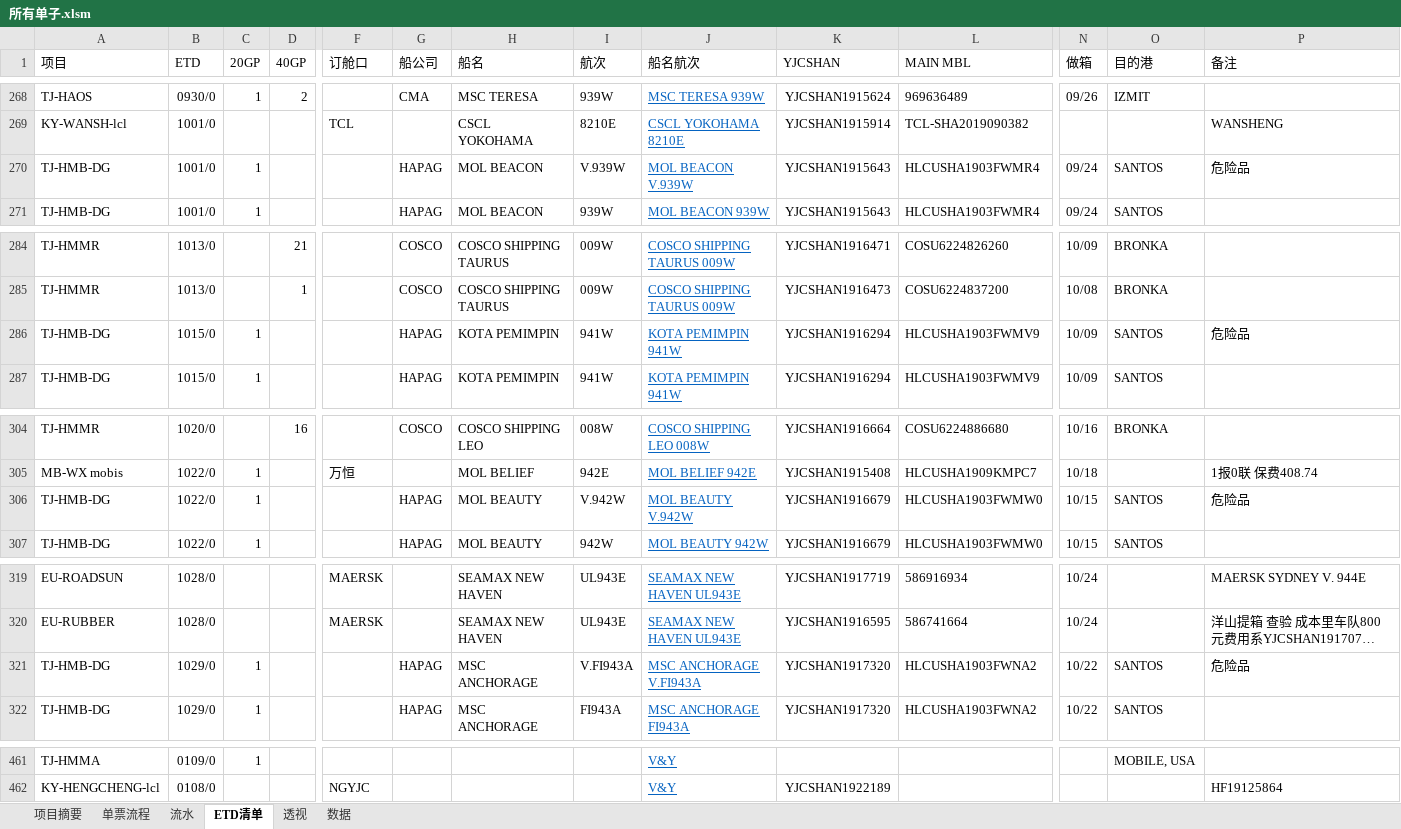
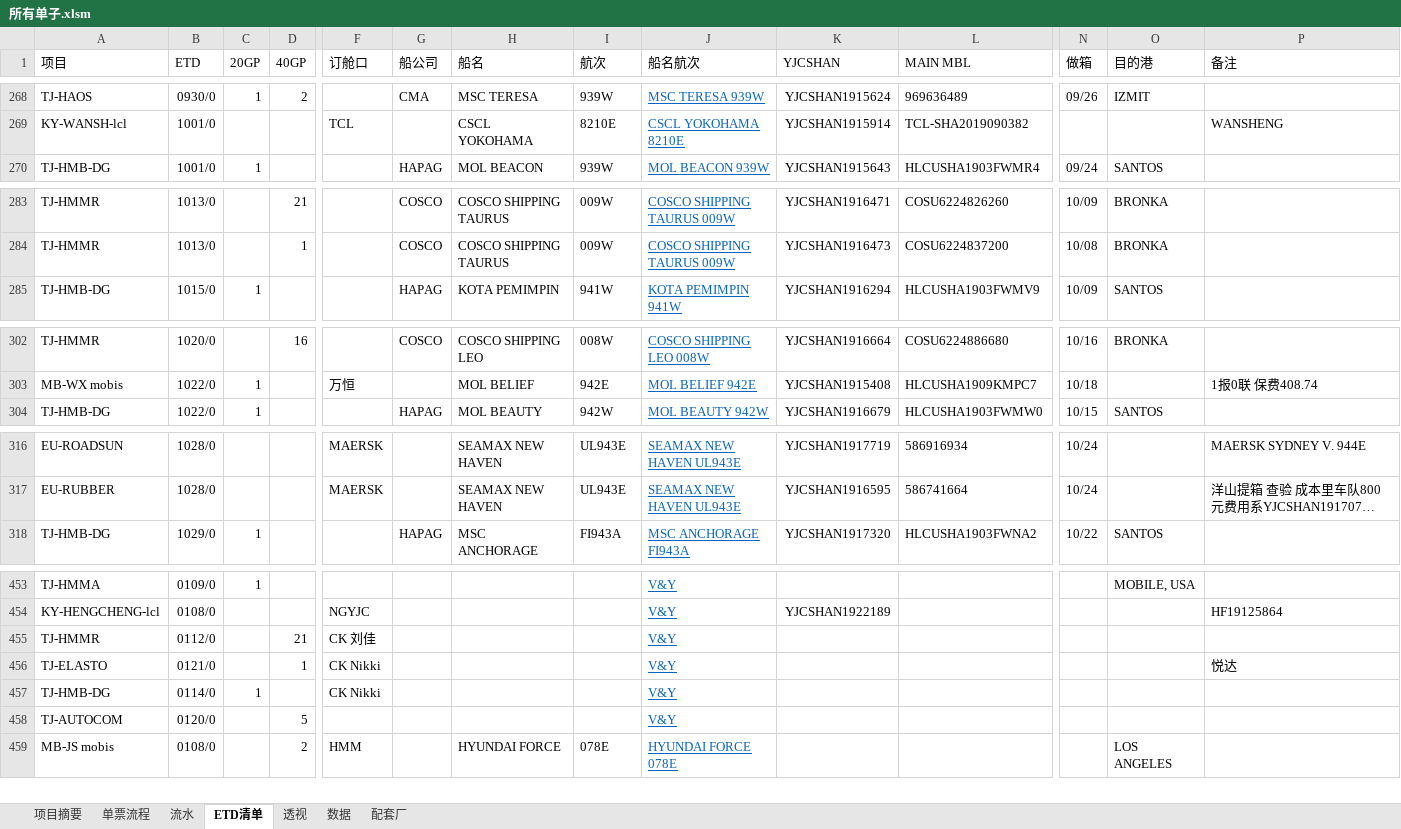
Before and after one commit to ColorfullyZhang/rang, an Excel workbook: yjc/所有单子.xlsm, sheet ETD清单, drawn as a sheet; only a part is shown, gaps mark what is left out; long unchanged cells end in …; values as stored, in another font and other column widths than the file's, no borders; conditional formats and table styles not drawn; removed rows and columns are numbered as before the commit, all else as after; rows hold the shown columns only; the diff covers the shown part only; the diff names each change by its address in the sheet, - before the commit and + after, or states it on an @@ line.

```diff
--- a/yjc/所有单子.xlsm (sheet ETD清单)
+++ b/yjc/所有单子.xlsm (sheet ETD清单)
+sheet tab: 配套厂
-row 270: TJ-HMB-DG | 1001/0 | 1 |  |  | HAPAG | MOL BEACON | V.939W | MOL BEACON V.939W | YJCSHAN1915643 | HLCUSHA1903FWMR4 | 09/24 | SANTOS | 危险品
-row 286: TJ-HMB-DG | 1015/0 | 1 |  |  | HAPAG | KOTA PEMIMPIN | 941W | KOTA PEMIMPIN 941W | YJCSHAN1916294 | HLCUSHA1903FWMV9 | 10/09 | SANTOS | 危险品
-row 306: TJ-HMB-DG | 1022/0 | 1 |  |  | HAPAG | MOL BEAUTY | V.942W | MOL BEAUTY V.942W | YJCSHAN1916679 | HLCUSHA1903FWMW0 | 10/15 | SANTOS | 危险品
-row 321: TJ-HMB-DG | 1029/0 | 1 |  |  | HAPAG | MSC ANCHORAGE | V.FI943A | MSC ANCHORAGE V.FI943A | YJCSHAN1917320 | HLCUSHA1903FWNA2 | 10/22 | SANTOS | 危险品
+row 455: TJ-HMMR | 0112/0 |  | 21 | CK 刘佳 |  |  |  | V&Y
+row 456: TJ-ELASTO | 0121/0 |  | 1 | CK Nikki |  |  |  | V&Y |  |  |  |  | 悦达
+row 457: TJ-HMB-DG | 0114/0 | 1 |  | CK Nikki |  |  |  | V&Y
+row 458: TJ-AUTOCOM | 0120/0 |  | 5 |  |  |  |  | V&Y
+row 459: MB-JS mobis | 0108/0 |  | 2 | HMM |  | HYUNDAI FORCE | 078E | HYUNDAI FORCE 078E |  |  |  | LOS ANGELES
```
Also changed, not shown: 4 removed rows and 10 edited cells elsewhere in this sheet, sheet 数据, sheet 透视, sheet 单票流程, sheet 流水, hidden cells, yjc/家居.xlsm.
